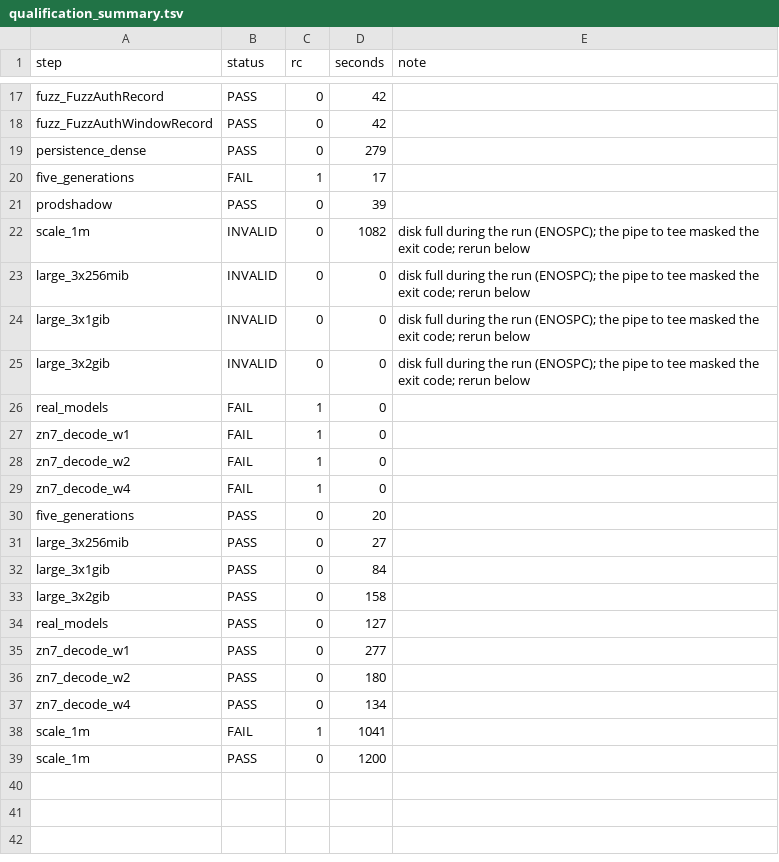
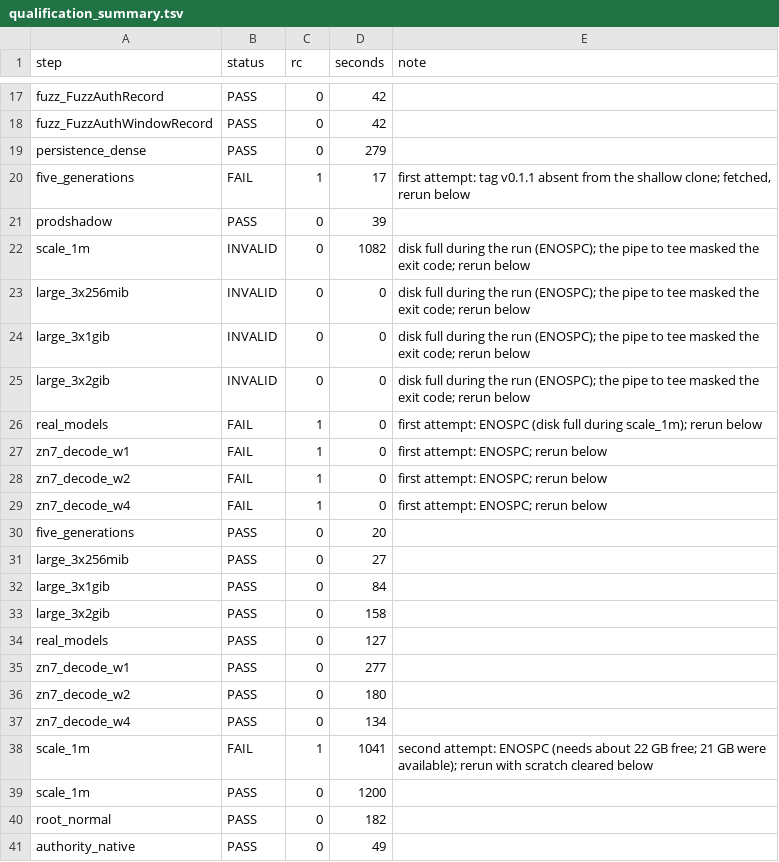
Before and after one commit to insightlabs38-pixel/zeros3, a TSV file: testing-harnesses/z4/t1/results/qualification_summary.tsv, drawn as a sheet; only a part is shown, gaps mark what is left out.

Commit message:
T1 evidence: qualification summary, speedups, evidence per suite; C1 report erratum

```diff
--- a/testing-harnesses/z4/t1/results/qualification_summary.tsv
+++ b/testing-harnesses/z4/t1/results/qualification_summary.tsv
@@ -19,3 +19,3 @@ fuzz_FuzzAuthWindowRecord	PASS	0	42
 persistence_dense	PASS	0	279	
-five_generations	FAIL	1	17	
+five_generations	FAIL	1	17	first attempt: tag v0.1.1 absent from the shallow clone; fetched, rerun below
 prodshadow	PASS	0	39	
@@ -25,6 +25,6 @@ large_3x1gib	INVALID	0	0	disk full during the run (ENOSPC); the pipe to tee mask
 large_3x2gib	INVALID	0	0	disk full during the run (ENOSPC); the pipe to tee masked the exit code; rerun below
-real_models	FAIL	1	0	
-zn7_decode_w1	FAIL	1	0	
-zn7_decode_w2	FAIL	1	0	
-zn7_decode_w4	FAIL	1	0	
+real_models	FAIL	1	0	first attempt: ENOSPC (disk full during scale_1m); rerun below
+zn7_decode_w1	FAIL	1	0	first attempt: ENOSPC; rerun below
+zn7_decode_w2	FAIL	1	0	first attempt: ENOSPC; rerun below
+zn7_decode_w4	FAIL	1	0	first attempt: ENOSPC; rerun below
 five_generations	PASS	0	20	
@@ -37,3 +37,5 @@ zn7_decode_w2	PASS	0	180
 zn7_decode_w4	PASS	0	134	
-scale_1m	FAIL	1	1041	
+scale_1m	FAIL	1	1041	second attempt: ENOSPC (needs about 22 GB free; 21 GB were available); rerun with scratch cleared below
 scale_1m	PASS	0	1200	
+root_normal	PASS	0	182	
+authority_native	PASS	0	49	
```
Also changed, not shown: 12 other files.
